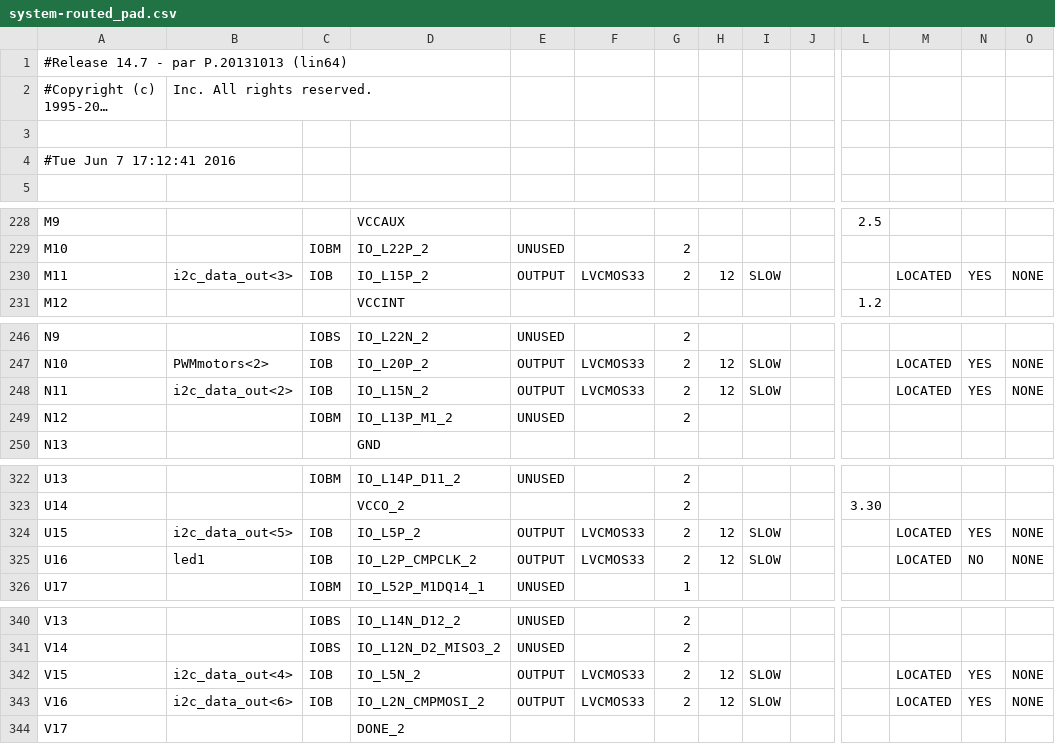
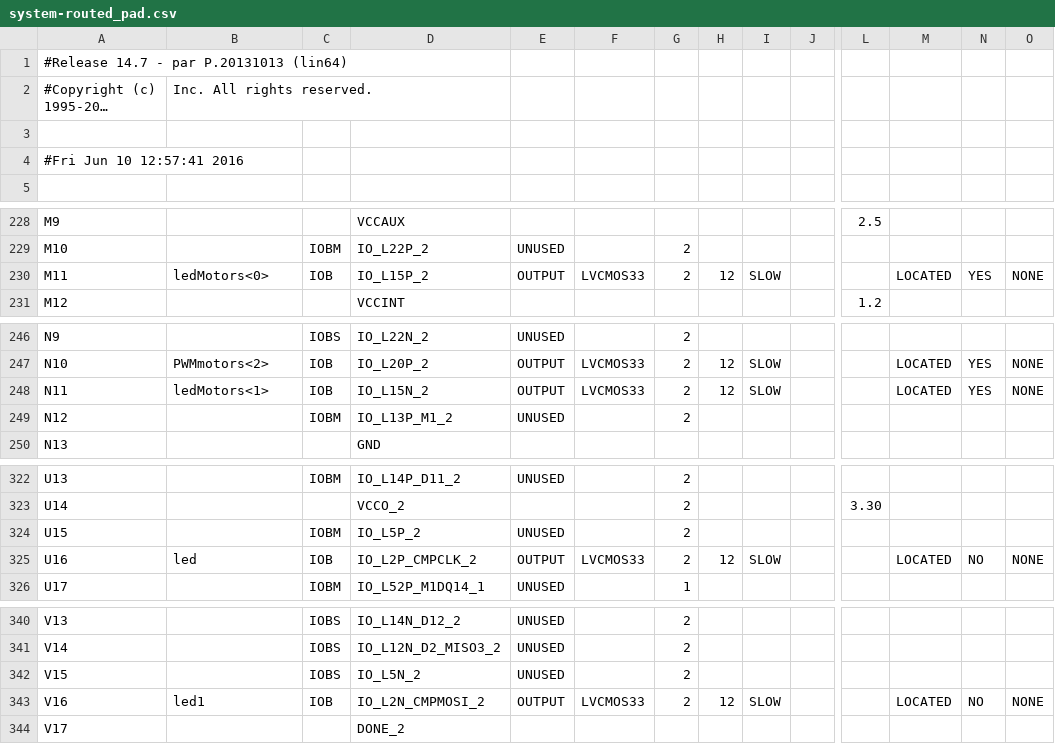
Before and after one commit to Nicolas-GR/Quadcopter, a CSV file: Quadcopter/build/system-routed_pad.csv, drawn as a sheet; only a part is shown, gaps mark what is left out; long unchanged cells end in …; the diff covers the shown part only; the diff names each change by its address in the sheet, - before the commit and + after, or states it on an @@ line.

```diff
--- a/Quadcopter/build/system-routed_pad.csv
+++ b/Quadcopter/build/system-routed_pad.csv
-A4: #Tue Jun 7 17:12:41 2016
+A4: #Fri Jun 10 12:57:41 2016
-B230: i2c_data_out<3>
+B230: ledMotors<0>
-B248: i2c_data_out<2>
+B248: ledMotors<1>
-B324: i2c_data_out<5>
+B324: (empty)
-C324: IOB
+C324: IOBM
-E324: OUTPUT
+E324: UNUSED
-F324: LVCMOS33
+F324: (empty)
-H324: 12
+H324: (empty)
-I324: SLOW
+I324: (empty)
-M324: LOCATED
+M324: (empty)
-N324: YES
+N324: (empty)
-O324: NONE
+O324: (empty)
-B325: led1
+B325: led
-B342: i2c_data_out<4>
+B342: (empty)
-C342: IOB
+C342: IOBS
-E342: OUTPUT
+E342: UNUSED
-F342: LVCMOS33
+F342: (empty)
-H342: 12
+H342: (empty)
-I342: SLOW
+I342: (empty)
-M342: LOCATED
+M342: (empty)
-N342: YES
+N342: (empty)
-O342: NONE
+O342: (empty)
-B343: i2c_data_out<6>
+B343: led1
-N343: YES
+N343: NO
```
Also changed, not shown: 2 edited cells elsewhere in this file, 57 other files.
